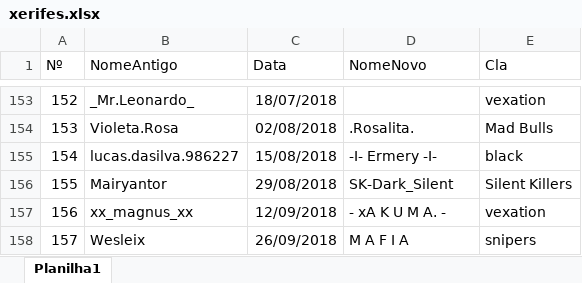
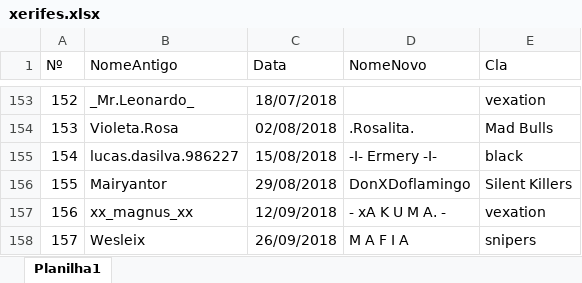
Before and after one commit to LFBG96/API_xerifes, an Excel workbook: xerifes.xlsx, sheet Planilha1, drawn as a sheet; only a part is shown, gaps mark what is left out; values as stored, in another font and other column widths than the file's, no borders; the diff names each change by its address in the sheet, - before the commit and + after, or states it on an @@ line.

Commit message:
att

```diff
--- a/xerifes.xlsx (sheet Planilha1)
+++ b/xerifes.xlsx (sheet Planilha1)
-D156 (NomeNovo): SK-Dark_Silent
+D156 (NomeNovo): DonXDoflamingo
```
